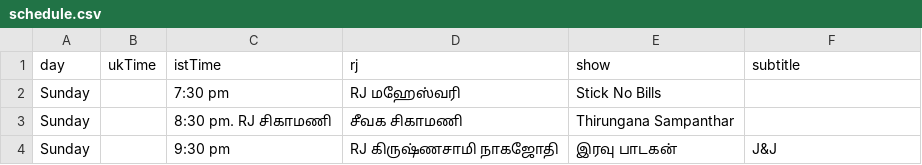
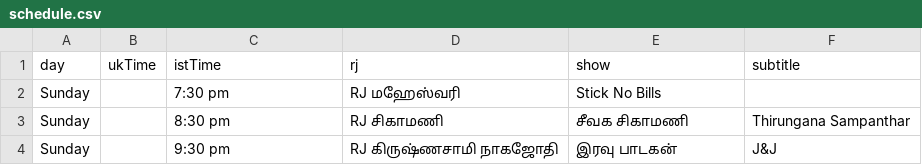
Before and after one commit to asalfm/asalfm-website, a CSV file: assets/schedule.csv, drawn as a sheet.

Commit message:
Update schedule.csv

```diff
--- a/assets/schedule.csv
+++ b/assets/schedule.csv
@@ -2,3 +2,3 @@ day,ukTime,istTime,rj,show,subtitle
 Sunday,,7:30 pm,RJ மஹேஸ்வரி,Stick No Bills,
-Sunday,,8:30 pm. RJ  சிகாமணி,சீவக சிகாமணி ,Thirungana Sampanthar,
+Sunday,,8:30 pm, RJ  சிகாமணி,சீவக சிகாமணி ,Thirungana Sampanthar
 Sunday,,9:30 pm, RJ கிருஷ்ணசாமி நாகஜோதி, இரவு பாடகன், J&J
```
